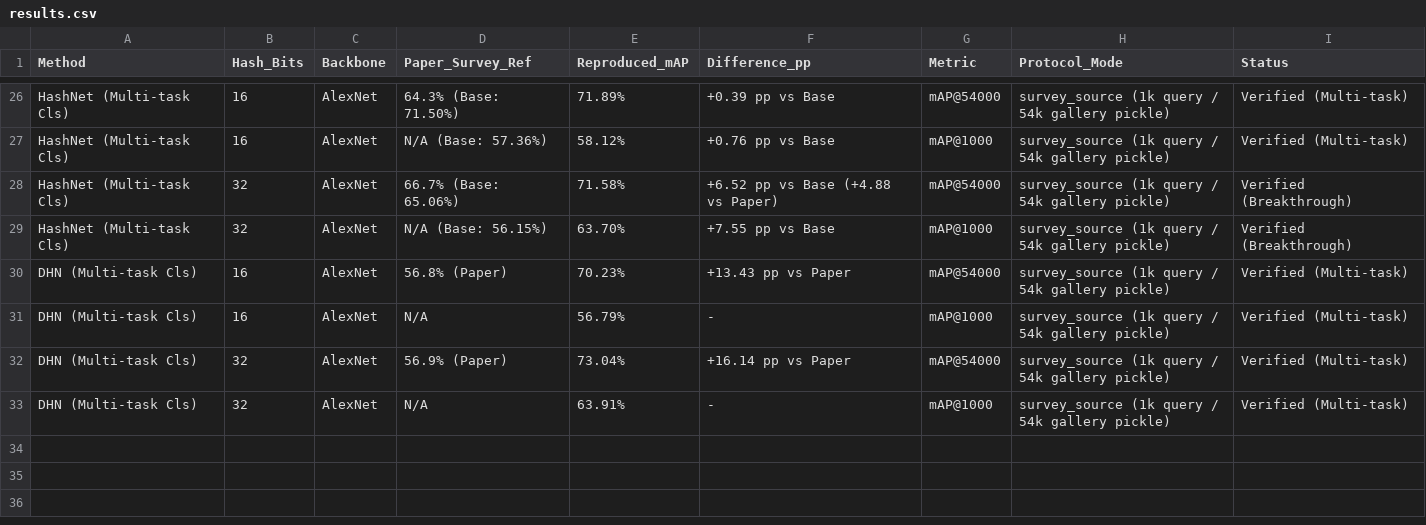
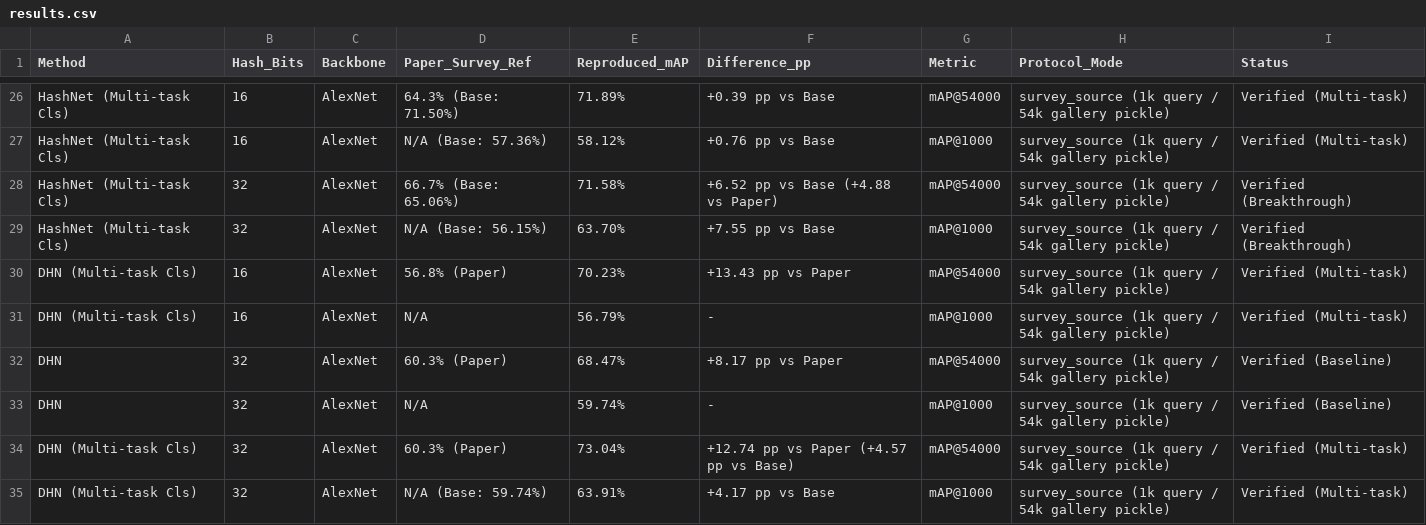
Before and after one commit to truong92quangnam/SEG301, a CSV file: results.csv, drawn as a sheet; only a part is shown, gaps mark what is left out.

Commit message:
feat: Update the results csv

```diff
--- a/results.csv
+++ b/results.csv
@@ -31,3 +31,5 @@ DHN (Multi-task Cls),16,AlexNet,56.8% (Paper),70.23%,+13.43 pp vs Paper,mAP@5400
 DHN (Multi-task Cls),16,AlexNet,N/A,56.79%,-,mAP@1000,survey_source (1k query / 54k gallery pickle),Verified (Multi-task)
-DHN (Multi-task Cls),32,AlexNet,56.9% (Paper),73.04%,+16.14 pp vs Paper,mAP@54000,survey_source (1k query / 54k gallery pickle),Verified (Multi-task)
-DHN (Multi-task Cls),32,AlexNet,N/A,63.91%,-,mAP@1000,survey_source (1k query / 54k gallery pickle),Verified (Multi-task)
+DHN,32,AlexNet,60.3% (Paper),68.47%,+8.17 pp vs Paper,mAP@54000,survey_source (1k query / 54k gallery pickle),Verified (Baseline)
+DHN,32,AlexNet,N/A,59.74%,-,mAP@1000,survey_source (1k query / 54k gallery pickle),Verified (Baseline)
+DHN (Multi-task Cls),32,AlexNet,60.3% (Paper),73.04%,+12.74 pp vs Paper (+4.57 pp vs Base),mAP@54000,survey_source (1k query / 54k gallery pickle),Verified (Multi-task)
+DHN (Multi-task Cls),32,AlexNet,N/A (Base: 59.74%),63.91%,+4.17 pp vs Base,mAP@1000,survey_source (1k query / 54k gallery pickle),Verified (Multi-task)
```
